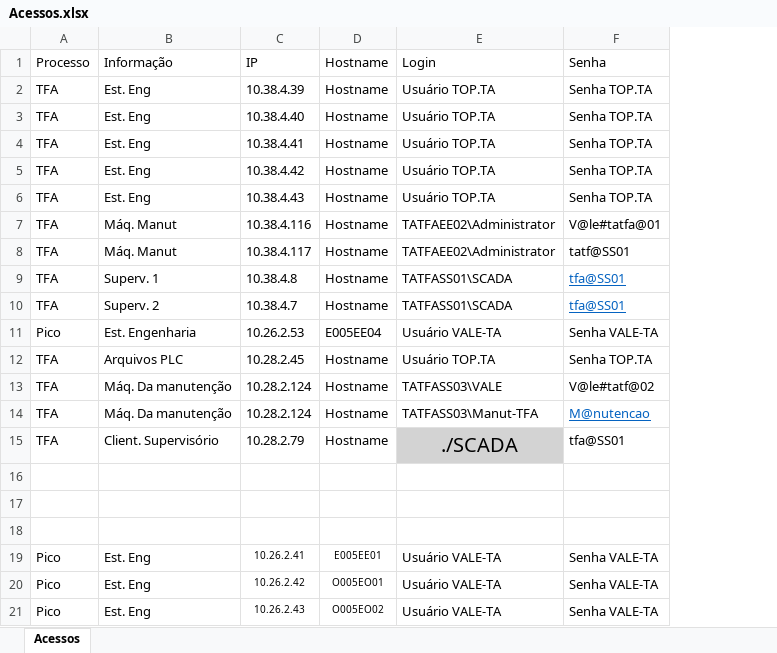
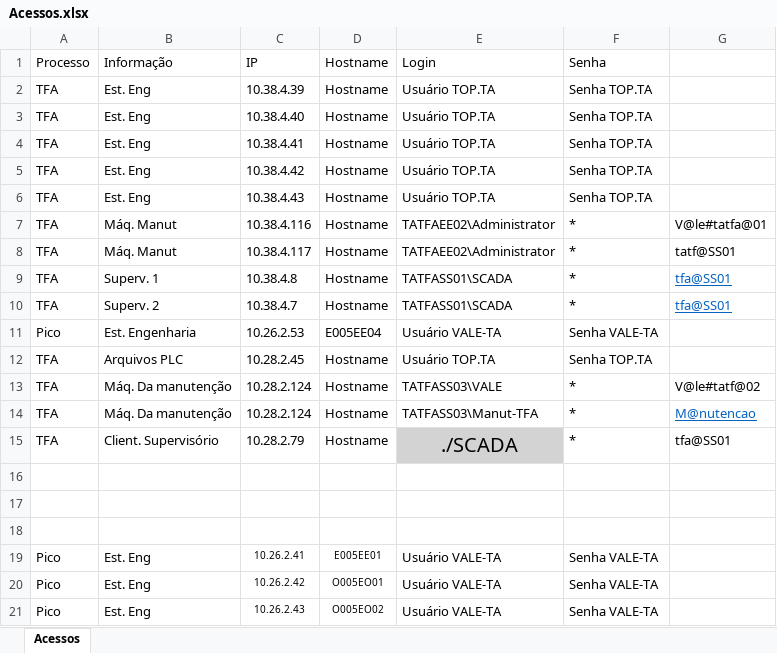
Before and after one commit to ThiagoBeats/RelatorioDeTurno2, an Excel workbook: Acessos.xlsx, sheet Acessos, drawn as a sheet; only a part is shown; values as stored, in another font and other column widths than the file's, no borders; charts and pictures not drawn; the diff names each change by its address in the sheet, - before the commit and + after, or states it on an @@ line.

```diff
--- a/Acessos.xlsx (sheet Acessos)
+++ b/Acessos.xlsx (sheet Acessos)
+column G, rows 7-15: V@le#tatfa@01 | tatf@SS01 | tfa@SS01 | tfa@SS01 |  |  | V@le#tatf@02 | M@nutencao | tfa@SS01
-F7: V@le#tatfa@01
+F7: *
-F8: tatf@SS01
+F8: *
-F9:F10: tfa@SS01
+F9:F10: *
@@ F9:F10 underline: on → off, text colour: #0563C1 → black @@
-F13: V@le#tatf@02
+F13: *
-F14: M@nutencao
+F14: *
@@ F14 underline: on → off, text colour: #0563C1 → black @@
-F15: tfa@SS01
+F15: *
```
Also changed, not shown: charts or pictures, Equipamentos.xlsx, 7 other files.
